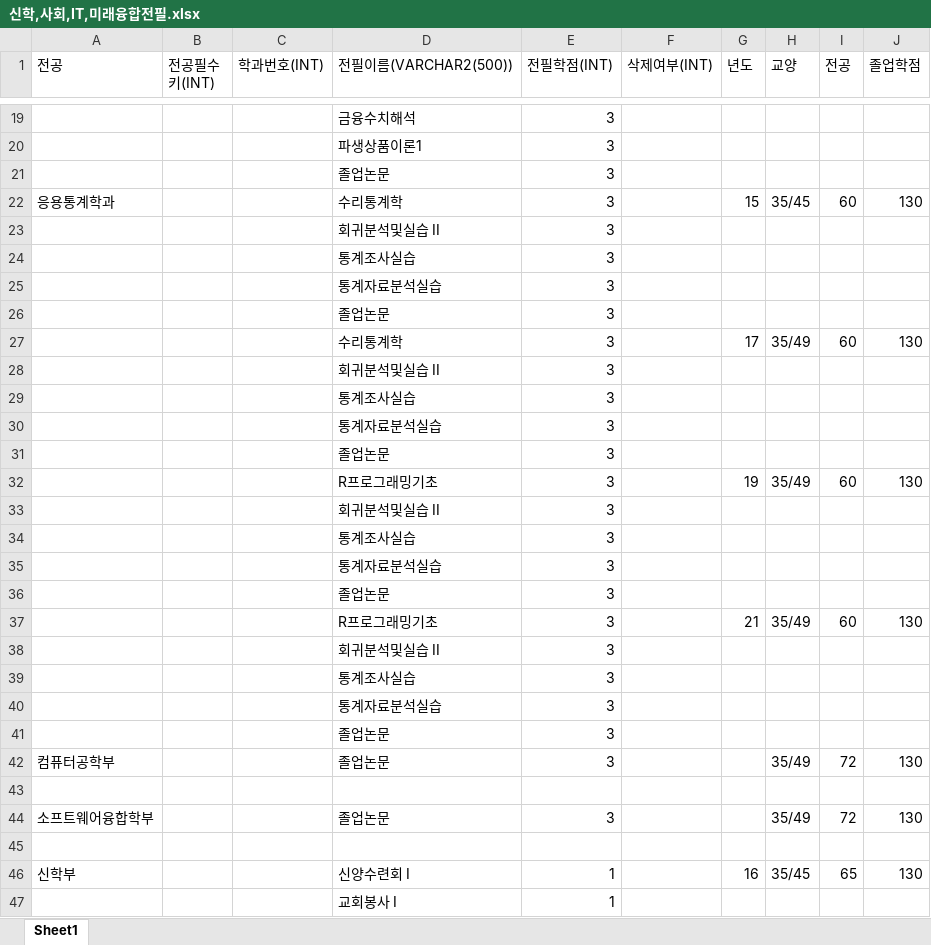
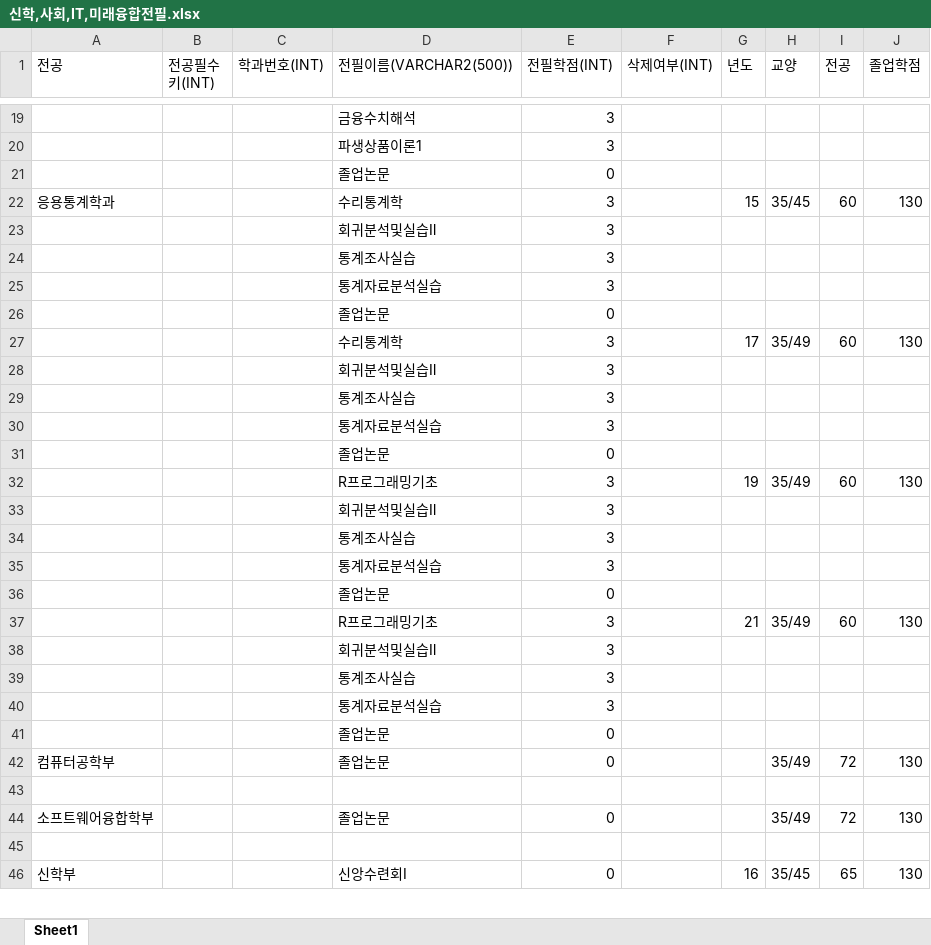
Before and after one commit to Graduate-Ok/Graduation-Okay-, an Excel workbook: 자료/DATABASE/베이스자료/신학,사회,IT,미래융합전필.xlsx, sheet Sheet1, drawn as a sheet; only a part is shown, gaps mark what is left out; values as stored, in another font and other column widths than the file's, no borders; removed rows and columns are numbered as before the commit, all else as after; the diff covers the shown part only; the diff names each change by its address in the sheet, - before the commit and + after, or states it on an @@ line.

```diff
--- a/자료/DATABASE/베이스자료/신학,사회,IT,미래융합전필.xlsx (sheet Sheet1)
+++ b/자료/DATABASE/베이스자료/신학,사회,IT,미래융합전필.xlsx (sheet Sheet1)
-E21 (전필학점(INT)): 3
+E21 (전필학점(INT)): 0
-D23 (전필이름(VARCHAR2(500))): 회귀분석및실습 II
+D23 (전필이름(VARCHAR2(500))): 회귀분석및실습Ⅱ
-E26 (전필학점(INT)): 3
+E26 (전필학점(INT)): 0
-D28 (전필이름(VARCHAR2(500))): 회귀분석및실습 II
+D28 (전필이름(VARCHAR2(500))): 회귀분석및실습Ⅱ
-E31 (전필학점(INT)): 3
+E31 (전필학점(INT)): 0
-D33 (전필이름(VARCHAR2(500))): 회귀분석및실습 II
+D33 (전필이름(VARCHAR2(500))): 회귀분석및실습Ⅱ
-E36 (전필학점(INT)): 3
+E36 (전필학점(INT)): 0
-D38 (전필이름(VARCHAR2(500))): 회귀분석및실습 II
+D38 (전필이름(VARCHAR2(500))): 회귀분석및실습Ⅱ
-E41:E42 (전필학점(INT)): 3
+E41:E42 (전필학점(INT)): 0
-E44 (전필학점(INT)): 3
+E44 (전필학점(INT)): 0
-D46 (전필이름(VARCHAR2(500))): 신양수련회 I
+D46 (전필이름(VARCHAR2(500))): 신앙수련회Ⅰ
-E46 (전필학점(INT)): 1
+E46 (전필학점(INT)): 0
-row 47:  |  |  | 교회봉사 I | 1
```
Also changed, not shown: 51 added rows, 42 removed rows and 31 edited cells elsewhere in this sheet, 자료/DATABASE/베이스자료/교필.xlsx, 8 other files.
